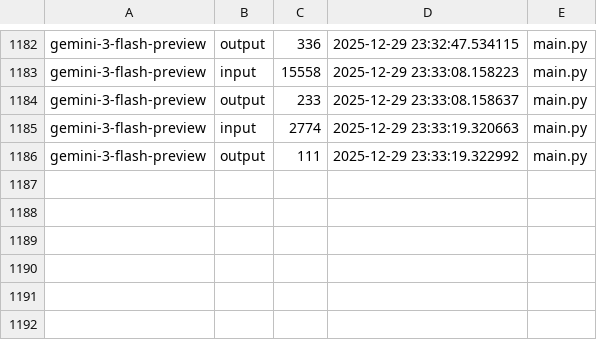
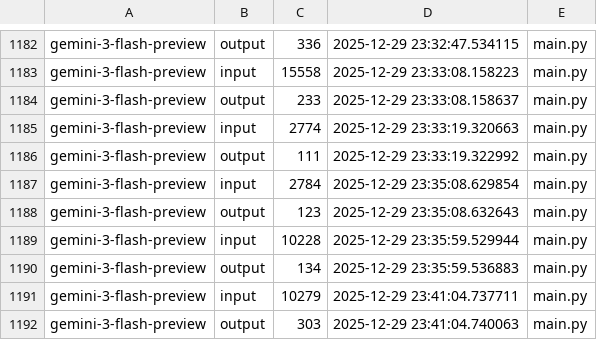
Before and after one commit to Maximophone/noteflow, a CSV file: token_count.csv, drawn as a sheet; only a part is shown, gaps mark what is left out.

```diff
--- a/token_count.csv
+++ b/token_count.csv
@@ -1186 +1186,7 @@ gemini-3-flash-preview,input,2774,2025-12-29 23:33:19.320663,main.py
 gemini-3-flash-preview,output,111,2025-12-29 23:33:19.322992,main.py
+gemini-3-flash-preview,input,2784,2025-12-29 23:35:08.629854,main.py
+gemini-3-flash-preview,output,123,2025-12-29 23:35:08.632643,main.py
+gemini-3-flash-preview,input,10228,2025-12-29 23:35:59.529944,main.py
+gemini-3-flash-preview,output,134,2025-12-29 23:35:59.536883,main.py
+gemini-3-flash-preview,input,10279,2025-12-29 23:41:04.737711,main.py
+gemini-3-flash-preview,output,303,2025-12-29 23:41:04.740063,main.py
```
Also changed, not shown: 1 other file.
